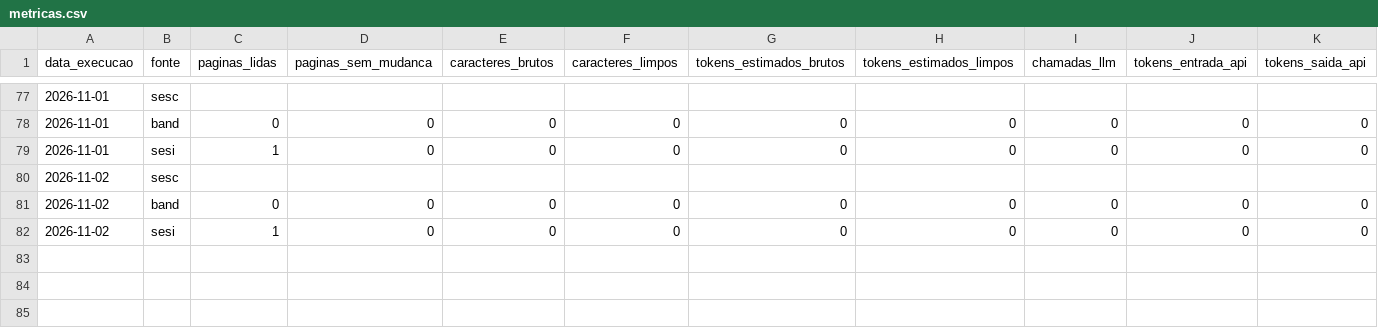
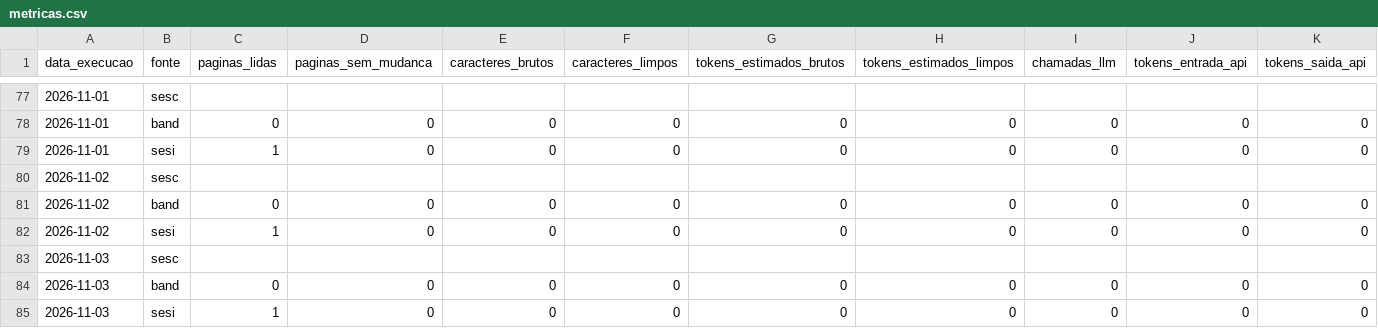
Before and after one commit to Steser23/eventos-sorocaba, a CSV file: data/metricas.csv, drawn as a sheet; only a part is shown, gaps mark what is left out; rows hold the shown columns only; the diff names each change by its address in the sheet, - before the commit and + after, or states it on an @@ line.

```diff
--- a/data/metricas.csv
+++ b/data/metricas.csv
+row 83: 2026-11-03 | sesc
+row 84: 2026-11-03 | band | 0 | 0 | 0 | 0 | 0 | 0 | 0 | 0 | 0
+row 85: 2026-11-03 | sesi | 1 | 0 | 0 | 0 | 0 | 0 | 0 | 0 | 0
```
Also changed, not shown: 1 other file.
